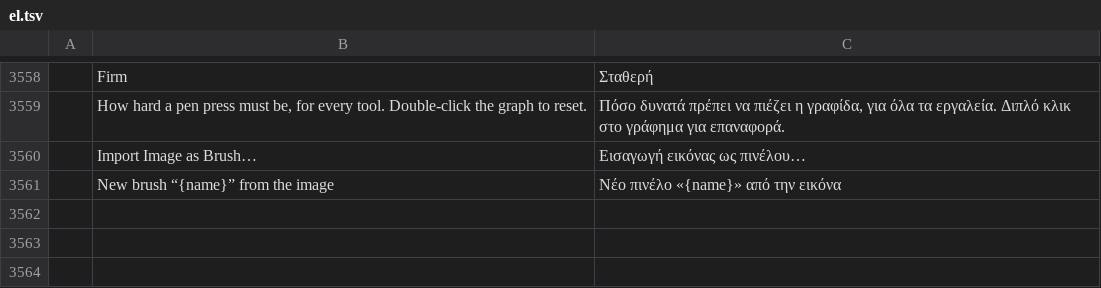
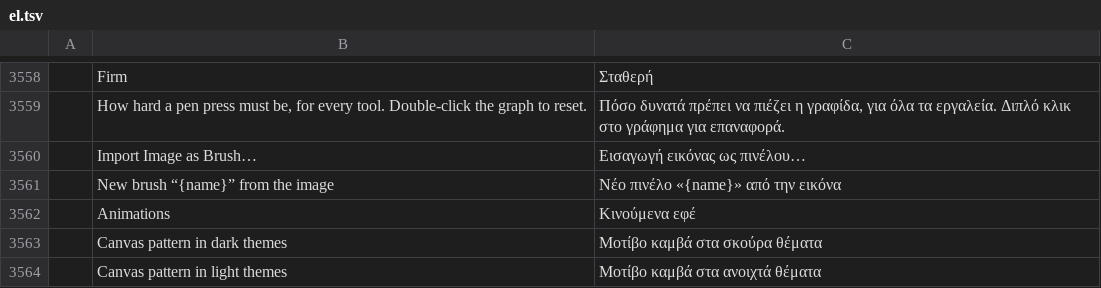
Before and after one commit to treeforjs/photocraft, a TSV file: crates/ui-egui/src/i18n/el.tsv, drawn as a sheet; only a part is shown, gaps mark what is left out; the diff names each change by its address in the sheet, - before the commit and + after, or states it on an @@ line.

```diff
--- a/crates/ui-egui/src/i18n/el.tsv
+++ b/crates/ui-egui/src/i18n/el.tsv
+row 3562:  | Animations | Κινούμενα εφέ
+row 3563:  | Canvas pattern in dark themes | Μοτίβο καμβά στα σκούρα θέματα
+row 3564:  | Canvas pattern in light themes | Μοτίβο καμβά στα ανοιχτά θέματα
```
Also changed, not shown: crates/ui-egui/src/i18n/fr.tsv, crates/ui-egui/src/i18n/ja.tsv, 19 other files.
